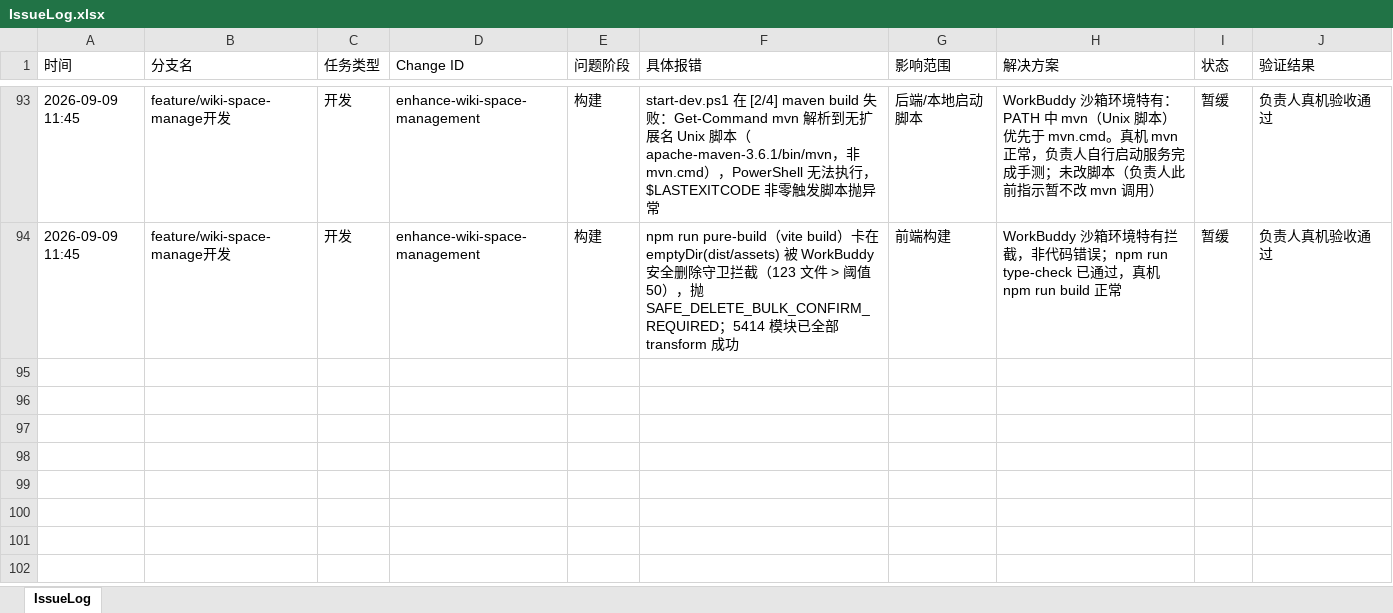
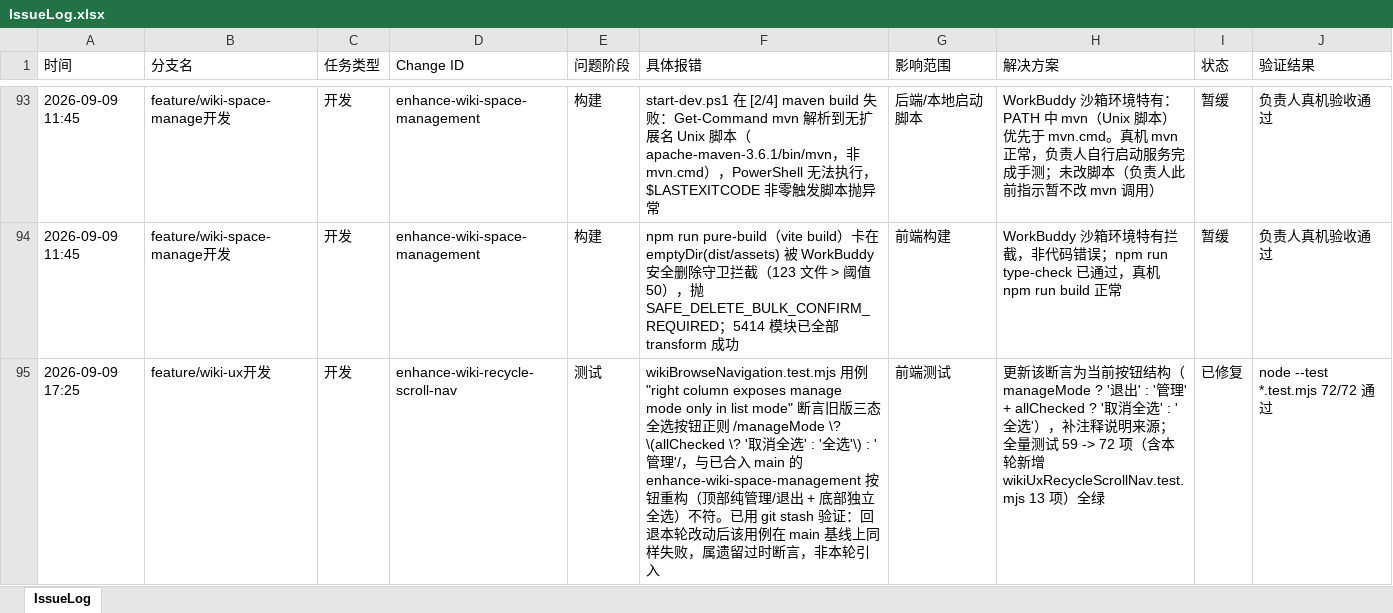
Before and after one commit to mtdown/Agent, an Excel workbook: IssueLog.xlsx, sheet IssueLog, drawn as a sheet; only a part is shown, gaps mark what is left out; values as stored, in another font and other column widths than the file's, no borders; the diff names each change by its address in the sheet, - before the commit and + after, or states it on an @@ line.

Commit message:
feat: 回收站批量永久删除、Wiki列表态结构化滚动与分页15条、空间导航合并单节点
Change-Id: enhance-wiki-recycle-scroll-nav

- 回收站: 管理态多选 + 批量永久删除(循环单条接口, 零后端改动), 切换空间/刷新自动复位勾选
- Wiki列表态: 中栏结构化滚动(搜索表单/位置栏固定, 仅摘要列表内滚, 分页器常驻), 分页20->15
- 滚动条: 默认透明 hover 显色, 消除常驻灰条
- 页码跳转: location-bar 增加 a-input-number + 跳转按钮
- 空间导航: 公开/个人单空间分组折叠为单行根节点(标签取分组标题), 多空间防御回退
- 测试: 新增 wikiUxRecycleScrollNav.test.mjs(17项断言), 修正 wikiBrowseNavigation 过时断言

```diff
--- a/IssueLog.xlsx (sheet IssueLog)
+++ b/IssueLog.xlsx (sheet IssueLog)
+row 95: 2026-09-09 17:25 | feature/wiki-ux开发 | 开发 | enhance-wiki-recycle-scroll-nav | 测试 | wikiBrowseNavigation.test.mjs 用例 "right column exposes manage mode only in list mode" 断言旧版三态全选按钮正则 /manageMode \? \(allChecked \? '取消全选' : '全选'\) : '管理'/，与已合入 main 的 enhance-wiki-space-management 按钮重构（顶部纯管理/退出 + 底部独立全选）不符。已用 git stash 验证：回退本轮改动后该用例在 main 基线上同样失败，属遗留过时断言，非本轮引入 | 前端测试 | 更新该断言为当前按钮结构（manageMode ? '退出' : '管理' + allChecked ? '取消全选' : '全选'），补注释说明来源；全量测试 59 -> 72 项（含本轮新增 wikiUxRecycleScrollNav.test.mjs 13 项）全绿 | 已修复 | node --test *.test.mjs 72/72 通过
```
Also changed, not shown: 14 other files.
